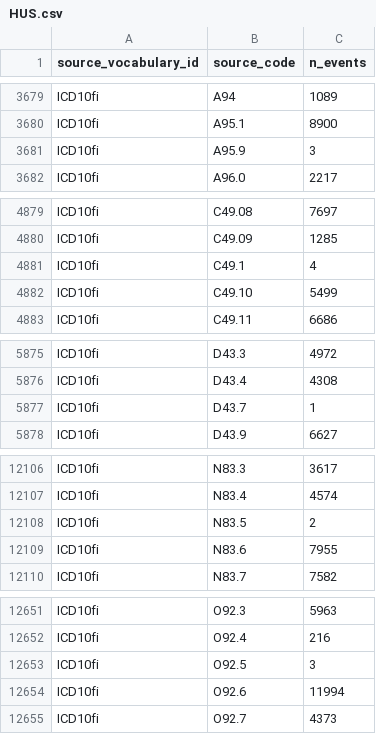
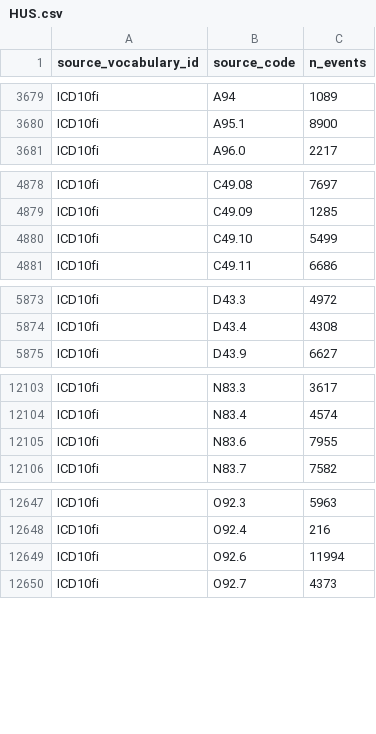
Before and after one commit to FinOMOP/FinOMOP_mappings, a CSV file: CODE_COUNTS/databases/HUS.csv, drawn as a sheet; only a part is shown, gaps mark what is left out; the diff covers the shown part only.

```diff
--- a/CODE_COUNTS/databases/HUS.csv
+++ b/CODE_COUNTS/databases/HUS.csv
@@ -3680,3 +3680,2 @@ ICD10fi,A94,1089
 ICD10fi,A95.1,8900
-ICD10fi,A95.9,3
 ICD10fi,A96.0,2217
@@ -4880,3 +4879,2 @@ ICD10fi,C49.08,7697
 ICD10fi,C49.09,1285
-ICD10fi,C49.1,4
 ICD10fi,C49.10,5499
@@ -5876,3 +5874,2 @@ ICD10fi,D43.3,4972
 ICD10fi,D43.4,4308
-ICD10fi,D43.7,1
 ICD10fi,D43.9,6627
@@ -12107,3 +12104,2 @@ ICD10fi,N83.3,3617
 ICD10fi,N83.4,4574
-ICD10fi,N83.5,2
 ICD10fi,N83.6,7955
@@ -12652,3 +12648,2 @@ ICD10fi,O92.3,5963
 ICD10fi,O92.4,216
-ICD10fi,O92.5,3
 ICD10fi,O92.6,11994
```
Also changed, not shown: 6 removed rows elsewhere in this file, CODE_COUNTS/databases/TAYS.csv, CODE_COUNTS/databases/TYKS.csv.
